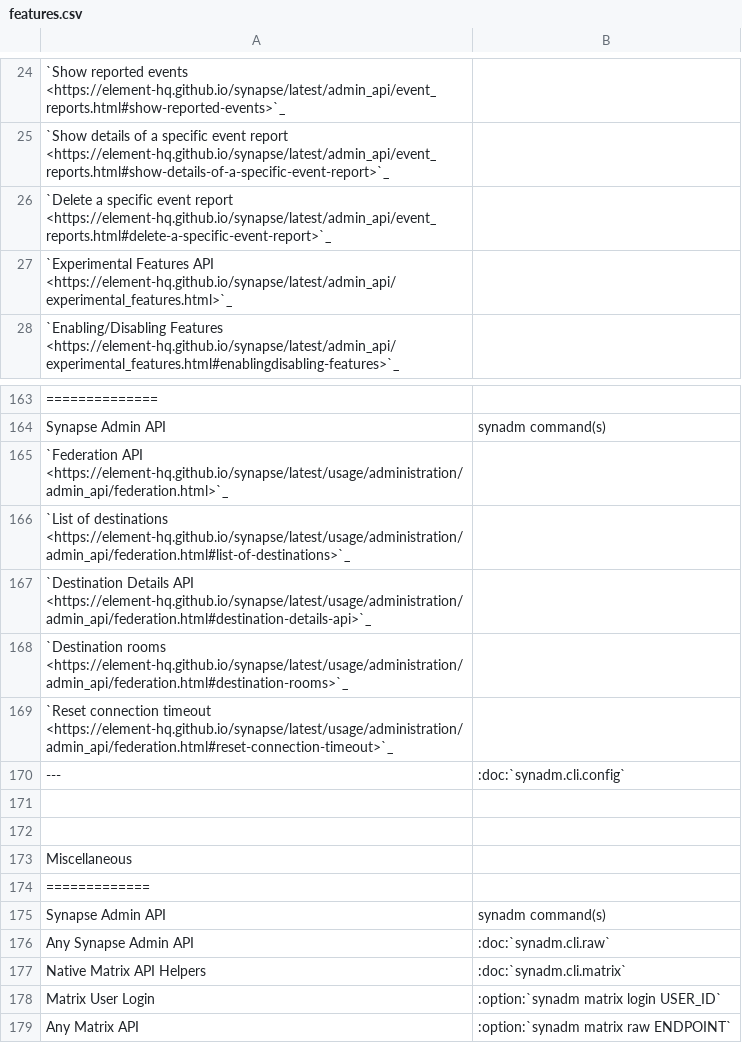
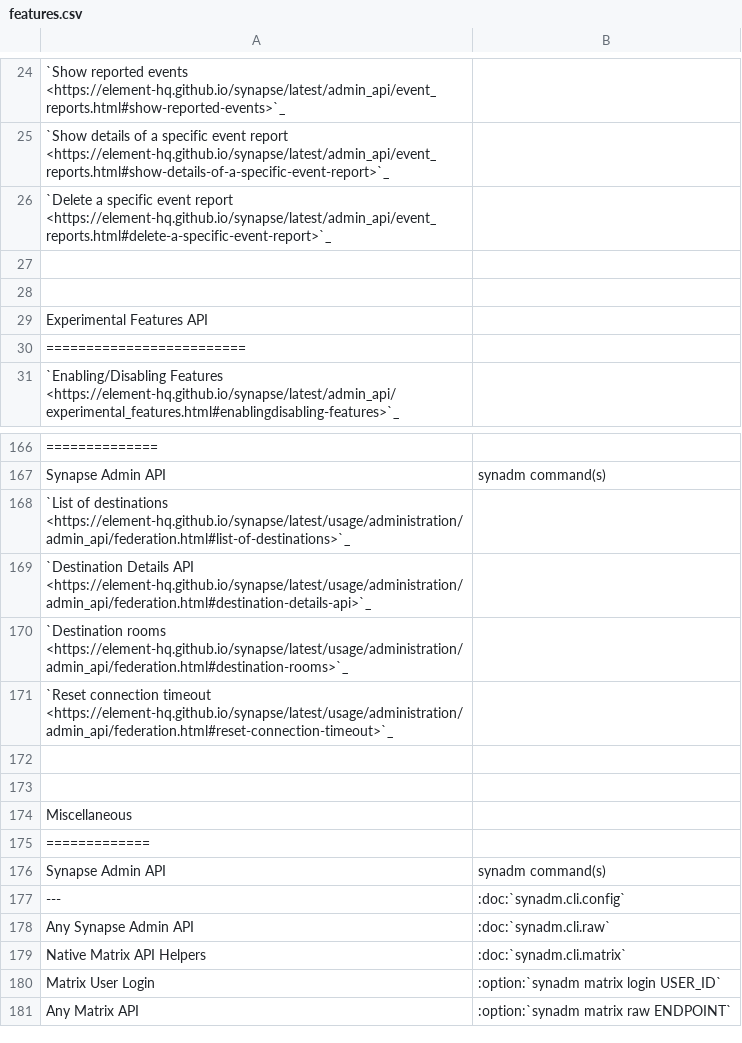
Before and after one commit to JOJ0/synadm, a CSV file: doc/source/features.csv, drawn as a sheet; only a part is shown, gaps mark what is left out; removed rows and columns are numbered as before the commit, all else as after; the diff names each change by its address in the sheet, - before the commit and + after, or states it on an @@ line.

Commit message:
Fixes in soon unused features.csv

```diff
--- a/doc/source/features.csv
+++ b/doc/source/features.csv
+row 27: (empty)
+row 28: (empty)
-A29: `Experimental Features API <https://element-hq.github.io/synapse/latest/admin_api/experimental_features.html>`_
+A29: Experimental Features API
+row 30: =========================
-row 165: `Federation API <https://element-hq.github.io/synapse/latest/usage/administration/admin_api/federation.html>`_
@@ row 170 moved to row 177: --- @@
```
